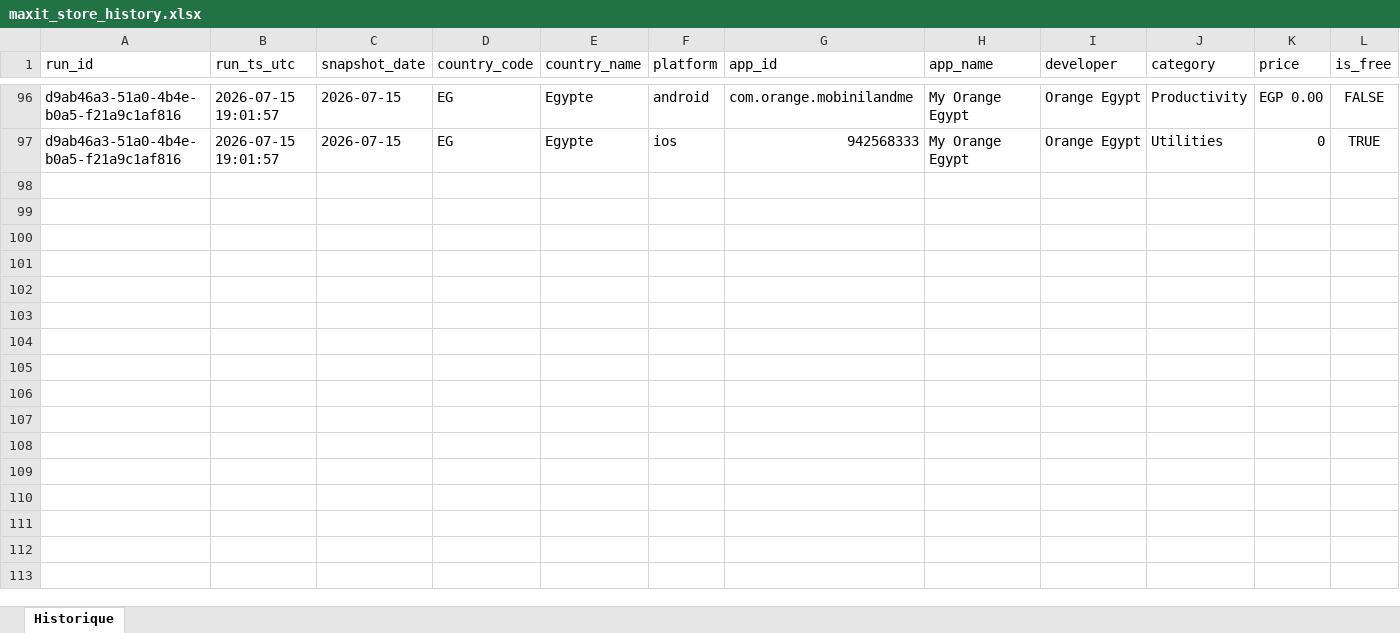
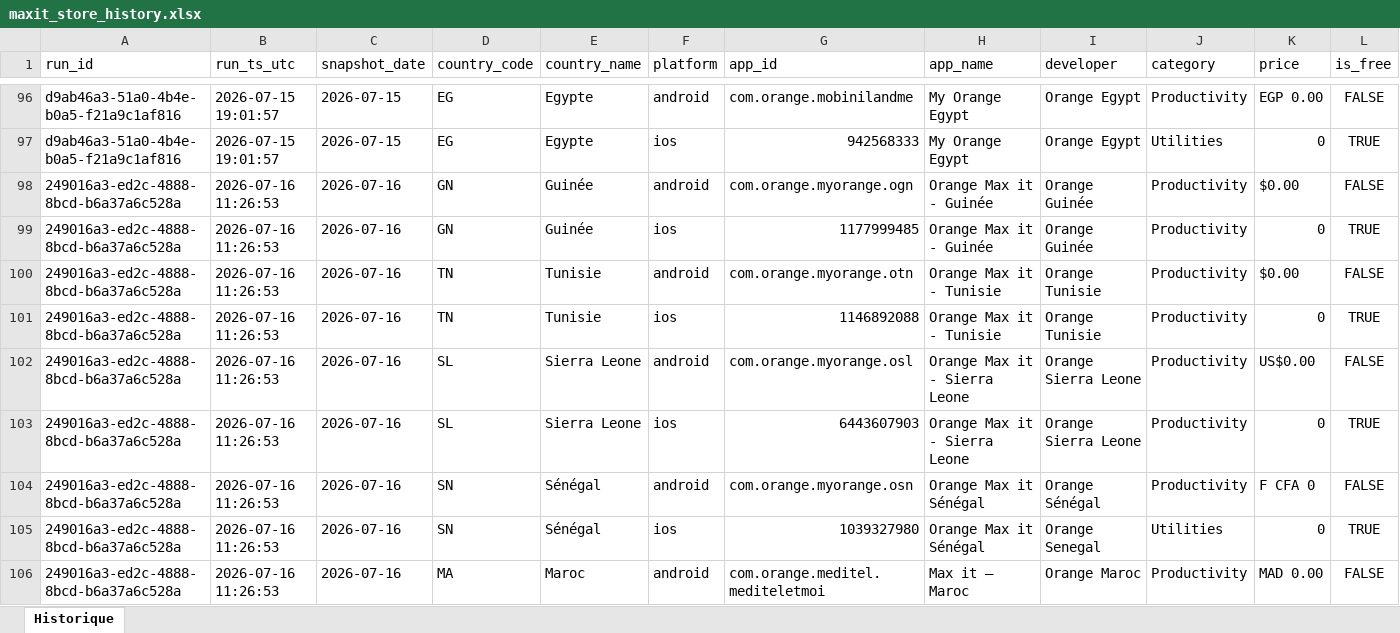
Before and after one commit to pdroquemaurel-stack/maxit-store-tracker, an Excel workbook: maxit_store_history.xlsx, sheet Historique, drawn as a sheet; only a part is shown, gaps mark what is left out; values as stored, in another font and other column widths than the file's, no borders; rows hold the shown columns only; the diff covers the shown part only; the diff names each change by its address in the sheet, - before the commit and + after, or states it on an @@ line.

```diff
--- a/maxit_store_history.xlsx (sheet Historique)
+++ b/maxit_store_history.xlsx (sheet Historique)
+row 98: 249016a3-ed2c-4888-8bcd-b6a37a6c528a | 2026-07-16 11:26:53 | 2026-07-16 | GN | Guinée | android | com.orange.myorange.ogn | Orange Max it - Guinée | Orange Guinée | Productivity | $0.00 | FALSE
+row 99: 249016a3-ed2c-4888-8bcd-b6a37a6c528a | 2026-07-16 11:26:53 | 2026-07-16 | GN | Guinée | ios | 1177999485 | Orange Max it - Guinée | Orange Guinée | Productivity | 0 | TRUE
+row 100: 249016a3-ed2c-4888-8bcd-b6a37a6c528a | 2026-07-16 11:26:53 | 2026-07-16 | TN | Tunisie | android | com.orange.myorange.otn | Orange Max it - Tunisie | Orange Tunisie | Productivity | $0.00 | FALSE
+row 101: 249016a3-ed2c-4888-8bcd-b6a37a6c528a | 2026-07-16 11:26:53 | 2026-07-16 | TN | Tunisie | ios | 1146892088 | Orange Max it - Tunisie | Orange Tunisie | Productivity | 0 | TRUE
+row 102: 249016a3-ed2c-4888-8bcd-b6a37a6c528a | 2026-07-16 11:26:53 | 2026-07-16 | SL | Sierra Leone | android | com.orange.myorange.osl | Orange Max it - Sierra Leone | Orange Sierra Leone | Productivity | US$0.00 | FALSE
+row 103: 249016a3-ed2c-4888-8bcd-b6a37a6c528a | 2026-07-16 11:26:53 | 2026-07-16 | SL | Sierra Leone | ios | 6443607903 | Orange Max it - Sierra Leone | Orange Sierra Leone | Productivity | 0 | TRUE
+row 104: 249016a3-ed2c-4888-8bcd-b6a37a6c528a | 2026-07-16 11:26:53 | 2026-07-16 | SN | Sénégal | android | com.orange.myorange.osn | Orange Max it Sénégal | Orange Sénégal | Productivity | F CFA 0 | FALSE
+row 105: 249016a3-ed2c-4888-8bcd-b6a37a6c528a | 2026-07-16 11:26:53 | 2026-07-16 | SN | Sénégal | ios | 1039327980 | Orange Max it Sénégal | Orange Senegal | Utilities | 0 | TRUE
+row 106: 249016a3-ed2c-4888-8bcd-b6a37a6c528a | 2026-07-16 11:26:53 | 2026-07-16 | MA | Maroc | android | com.orange.meditel.mediteletmoi | Max it – Maroc | Orange Maroc | Productivity | MAD 0.00 | FALSE
```
Also changed, not shown: 23 added rows elsewhere in this sheet.
